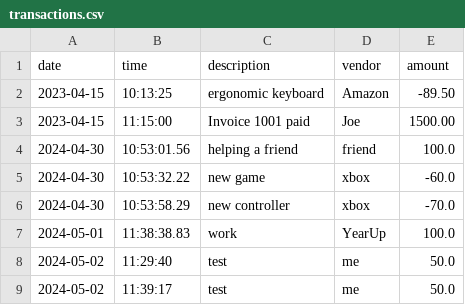
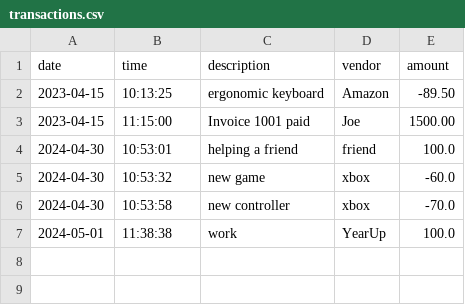
Before and after one commit to GArevalo5/Accounting-Ledger-Application, a CSV file: AccountingLedgerApp/Files/transactions.csv, drawn as a sheet.

```diff
--- a/AccountingLedgerApp/Files/transactions.csv
+++ b/AccountingLedgerApp/Files/transactions.csv
@@ -3,7 +3,5 @@ date|time|description|vendor|amount
 2023-04-15|11:15:00|Invoice 1001 paid|Joe|1500.00
-2024-04-30|10:53:01.56|helping a friend|friend|100.0
-2024-04-30|10:53:32.22|new game|xbox|-60.0
-2024-04-30|10:53:58.29|new controller|xbox|-70.0
-2024-05-01|11:38:38.83|work|YearUp|100.0
-2024-05-02|11:29:40|test|me|50.0
-2024-05-02|11:39:17|test|me|50.0
+2024-04-30|10:53:01|helping a friend|friend|100.0
+2024-04-30|10:53:32|new game|xbox|-60.0
+2024-04-30|10:53:58|new controller|xbox|-70.0
+2024-05-01|11:38:38|work|YearUp|100.0
```
Also changed, not shown: 2 other files.
